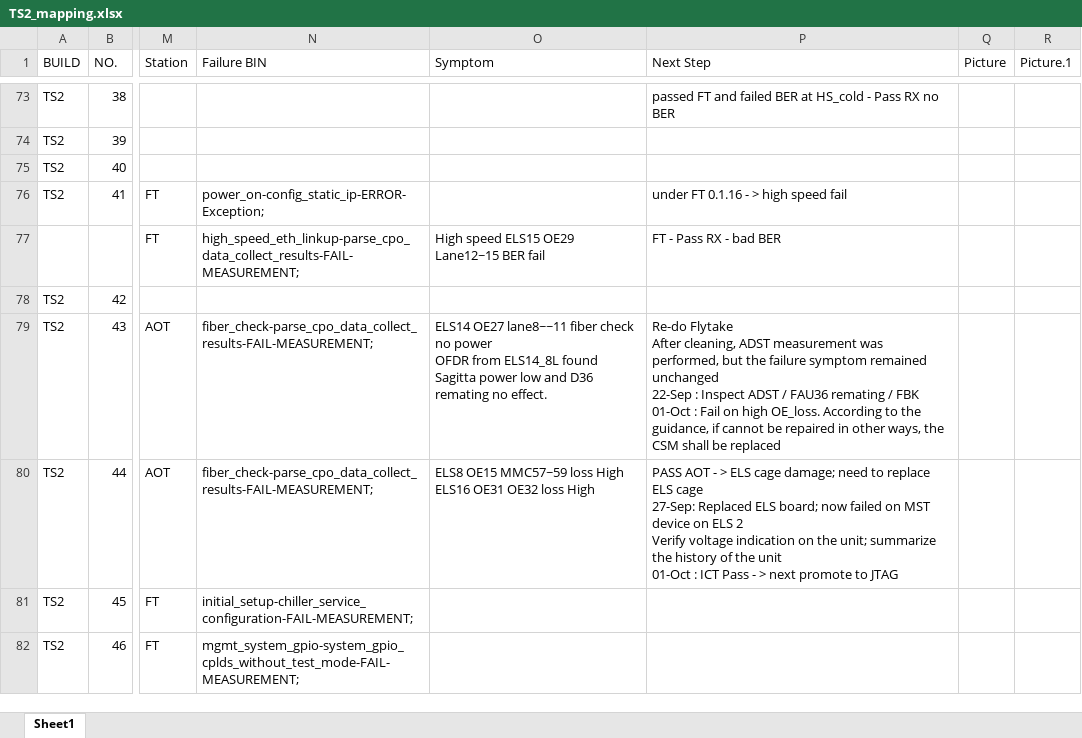
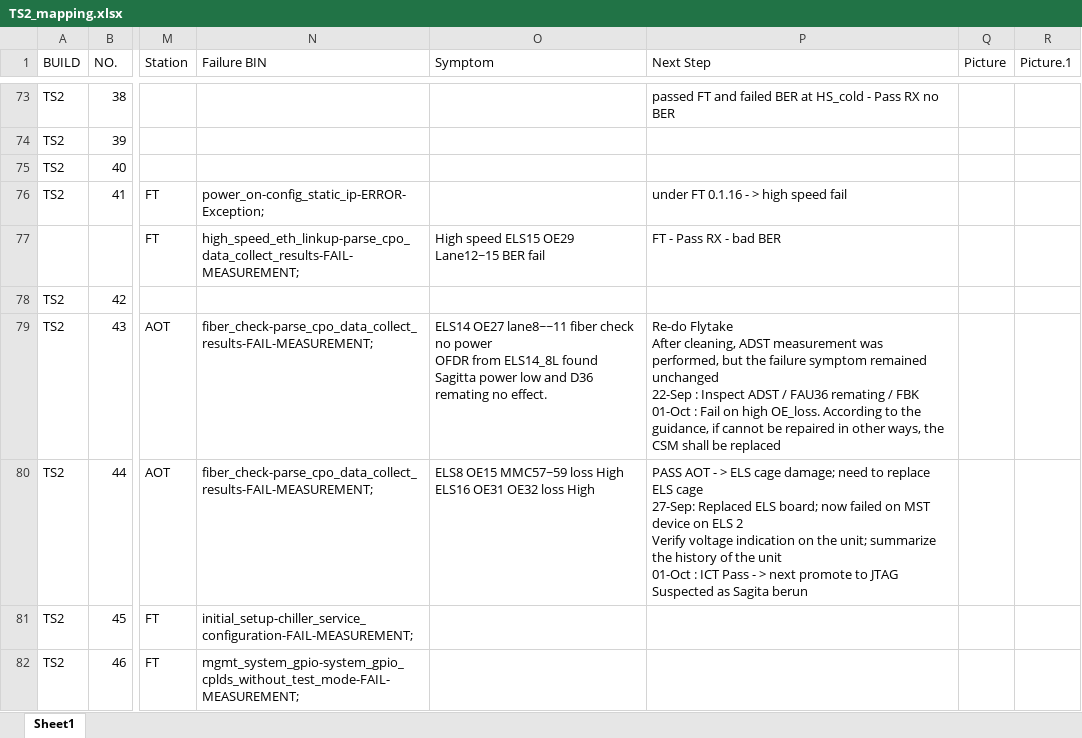
Before and after one commit to Kim-SWRD/Chameleon_test, an Excel workbook: TS2_mapping.xlsx, sheet Sheet1, drawn as a sheet; only a part is shown, gaps mark what is left out; values as stored, in another font and other column widths than the file's, no borders; ↵ is a line break in a cell; the diff names each change by its address in the sheet, - before the commit and + after, or states it on an @@ line.

Commit message:
Update TS2_mapping.xlsx via Streamlit

```diff
--- a/TS2_mapping.xlsx (sheet Sheet1)
+++ b/TS2_mapping.xlsx (sheet Sheet1)
-P80 (Next Step): …to JTAG
+P80 (Next Step): …to JTAG ↵ Suspected as Sagita berun
```
